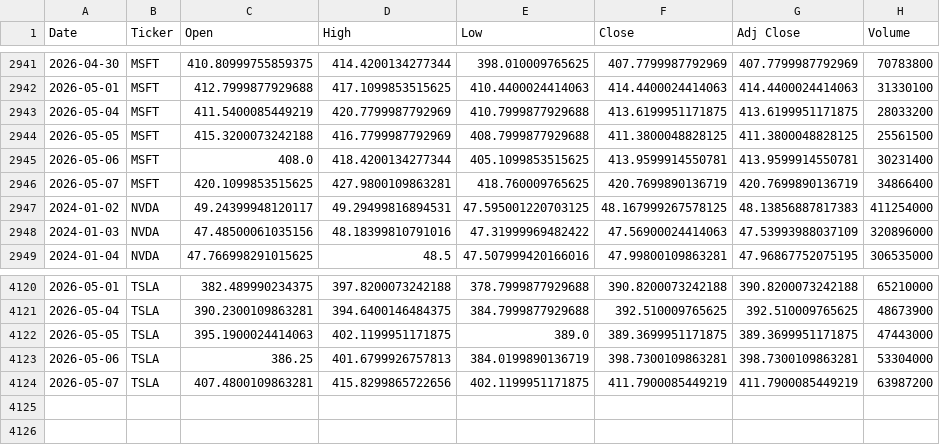
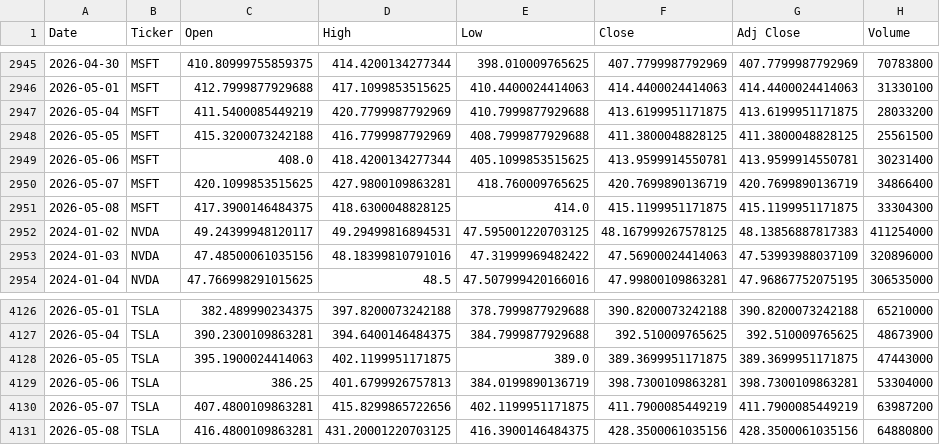
Before and after one commit to Jamona01/WebMiningProject, a CSV file: data/raw/prices/prices.csv, drawn as a sheet; only a part is shown, gaps mark what is left out; the diff covers the shown part only; the diff names each change by its address in the sheet, - before the commit and + after, or states it on an @@ line.

```diff
--- a/data/raw/prices/prices.csv
+++ b/data/raw/prices/prices.csv
+row 2951: 2026-05-08 | MSFT | 417.3900146484375 | 418.6300048828125 | 414.0 | 415.1199951171875 | 415.1199951171875 | 33304300
+row 4131: 2026-05-08 | TSLA | 416.4800109863281 | 431.20001220703125 | 416.3900146484375 | 428.3500061035156 | 428.3500061035156 | 64880800
```
Also changed, not shown: 5 added rows and 2 edited cells elsewhere in this file, 1 other file.
